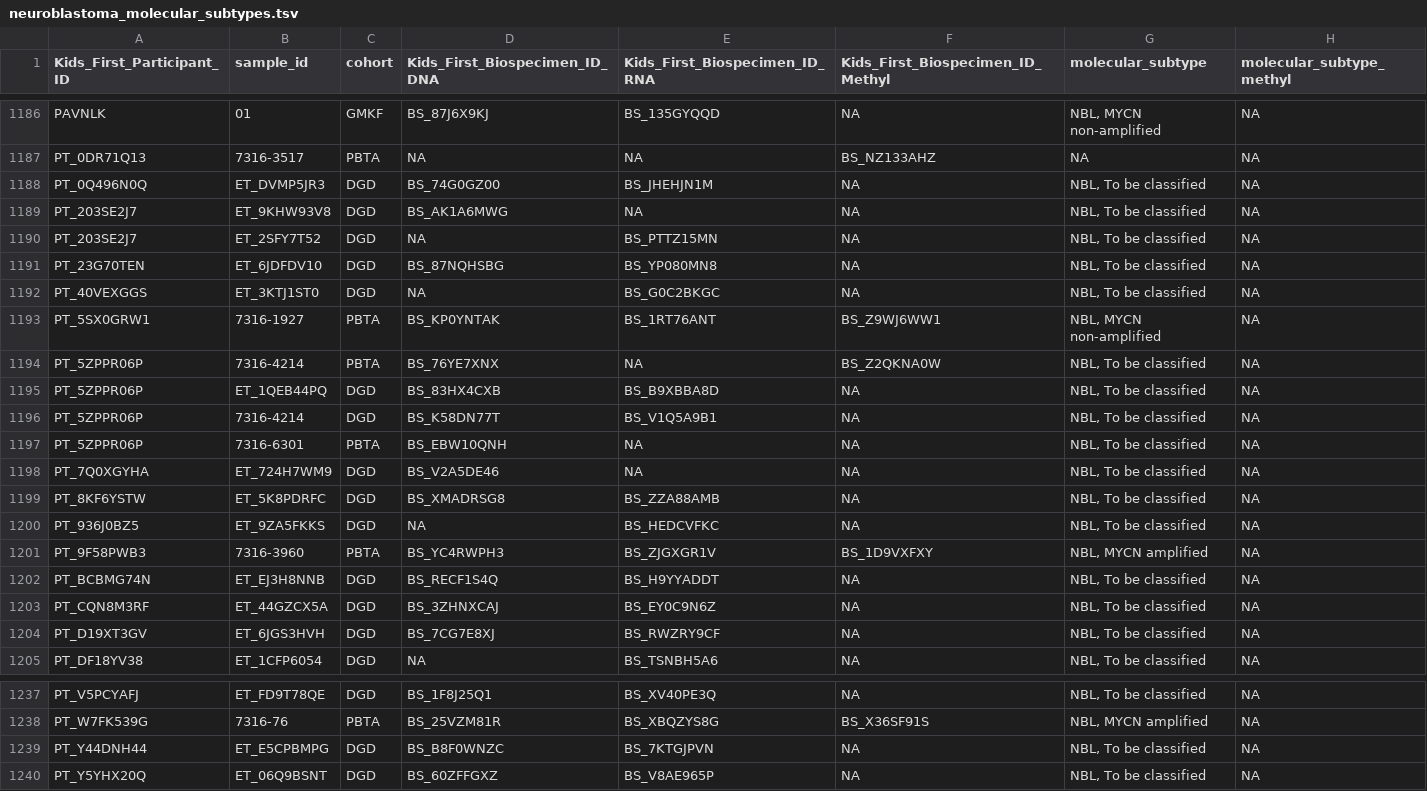
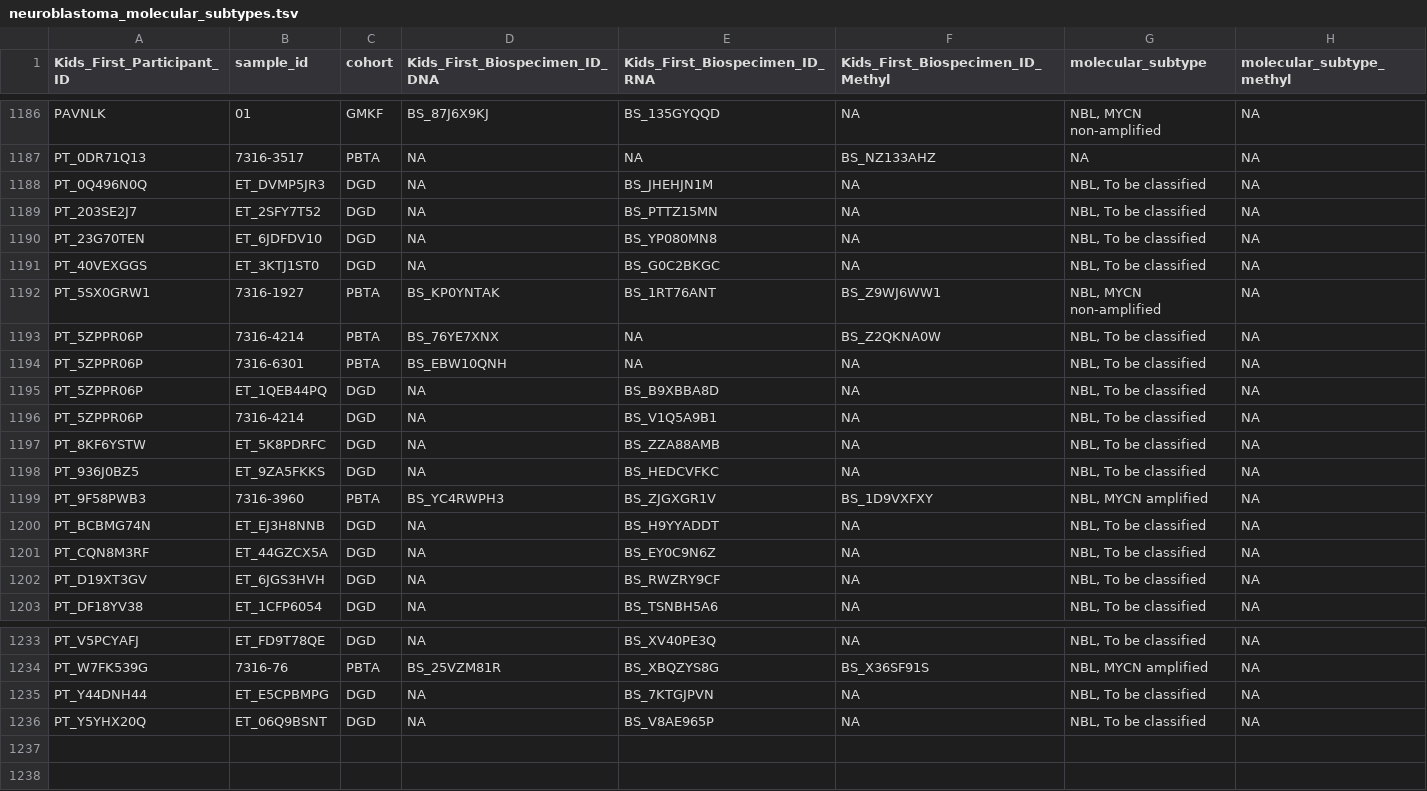
Before and after one commit to rokitalab/OpenPedCan-analysis, a TSV file: analyses/molecular-subtyping-NBL/results/neuroblastoma_molecular_subtypes.tsv, drawn as a sheet; only a part is shown, gaps mark what is left out; removed rows and columns are numbered as before the commit, all else as after; the diff covers the shown part only; the diff names each change by its address in the sheet, - before the commit and + after, or states it on an @@ line.

```diff
--- a/analyses/molecular-subtyping-NBL/results/neuroblastoma_molecular_subtypes.tsv
+++ b/analyses/molecular-subtyping-NBL/results/neuroblastoma_molecular_subtypes.tsv
-D1188 (Kids_First_Biospecimen_ID_DNA): BS_74G0GZ00
+D1188 (Kids_First_Biospecimen_ID_DNA): NA
-row 1189: PT_203SE2J7 | ET_9KHW93V8 | DGD | BS_AK1A6MWG | NA | NA | NBL, To be classified | NA
-D1190 (Kids_First_Biospecimen_ID_DNA): BS_87NQHSBG
+D1190 (Kids_First_Biospecimen_ID_DNA): NA
-row 1195: PT_5ZPPR06P | ET_1QEB44PQ | DGD | BS_83HX4CXB | BS_B9XBBA8D | NA | NBL, To be classified | NA
-row 1196: PT_5ZPPR06P | 7316-4214 | DGD | BS_K58DN77T | BS_V1Q5A9B1 | NA | NBL, To be classified | NA
-A1195 (Kids_First_Participant_ID): PT_7Q0XGYHA
+A1195 (Kids_First_Participant_ID): PT_5ZPPR06P
-B1195 (sample_id): ET_724H7WM9
+B1195 (sample_id): ET_1QEB44PQ
-D1195 (Kids_First_Biospecimen_ID_DNA): BS_V2A5DE46
+D1195 (Kids_First_Biospecimen_ID_DNA): NA
-E1195 (Kids_First_Biospecimen_ID_RNA): NA
+E1195 (Kids_First_Biospecimen_ID_RNA): BS_B9XBBA8D
+row 1196: PT_5ZPPR06P | 7316-4214 | DGD | NA | BS_V1Q5A9B1 | NA | NBL, To be classified | NA
-D1197 (Kids_First_Biospecimen_ID_DNA): BS_XMADRSG8
+D1197 (Kids_First_Biospecimen_ID_DNA): NA
-D1200 (Kids_First_Biospecimen_ID_DNA): BS_RECF1S4Q
+D1200 (Kids_First_Biospecimen_ID_DNA): NA
-D1201 (Kids_First_Biospecimen_ID_DNA): BS_3ZHNXCAJ
+D1201 (Kids_First_Biospecimen_ID_DNA): NA
-D1202 (Kids_First_Biospecimen_ID_DNA): BS_7CG7E8XJ
+D1202 (Kids_First_Biospecimen_ID_DNA): NA
-D1233 (Kids_First_Biospecimen_ID_DNA): BS_1F8J25Q1
+D1233 (Kids_First_Biospecimen_ID_DNA): NA
-D1235 (Kids_First_Biospecimen_ID_DNA): BS_B8F0WNZC
+D1235 (Kids_First_Biospecimen_ID_DNA): NA
-D1236 (Kids_First_Biospecimen_ID_DNA): BS_60ZFFGXZ
+D1236 (Kids_First_Biospecimen_ID_DNA): NA
```
Also changed, not shown: 1 added row, 3 removed rows and 13 edited cells elsewhere in this file, analyses/molecular-subtyping-NBL/nbl-subset/alteration_table_without_molecular_subtype.tsv, analyses/molecular-subtyping-NBL/nbl-subset/mycn_nbl_dna_biospecimen.tsv, 5 other files.
